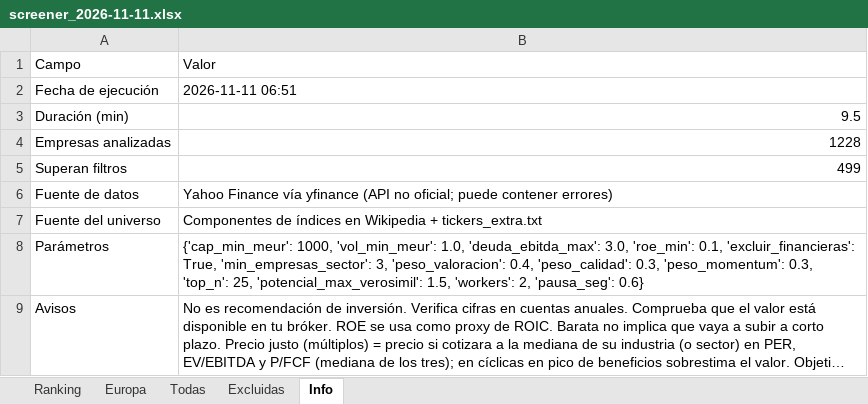
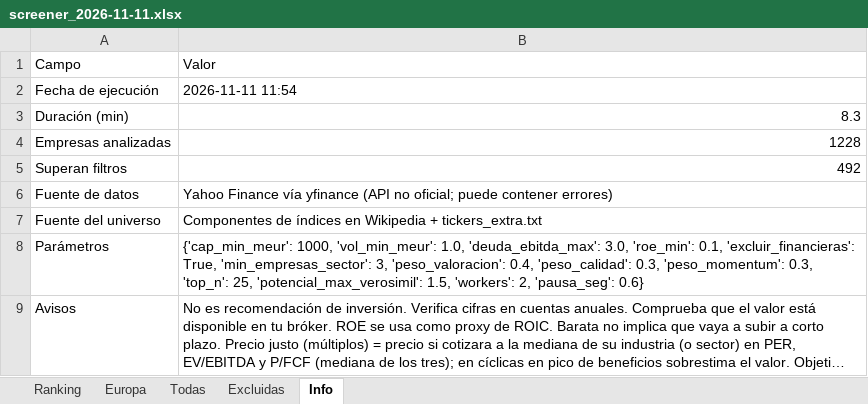
Before and after one commit to josecossi/Screener, an Excel workbook: resultados/screener_2026-11-11.xlsx, sheet Info, drawn as a sheet; long unchanged cells end in …; values as stored, in another font and other column widths than the file's, no borders; the diff names each change by its address in the sheet, - before the commit and + after, or states it on an @@ line.

```diff
--- a/resultados/screener_2026-11-11.xlsx (sheet Info)
+++ b/resultados/screener_2026-11-11.xlsx (sheet Info)
-B2: 2026-11-11 06:51
+B2: 2026-11-11 11:54
-B3: 9.5
+B3: 8.3
-B5: 499
+B5: 492
```
Also changed, not shown: sheet Todas, sheet Europa, sheet Ranking, sheet Excluidas, 3 other files.
